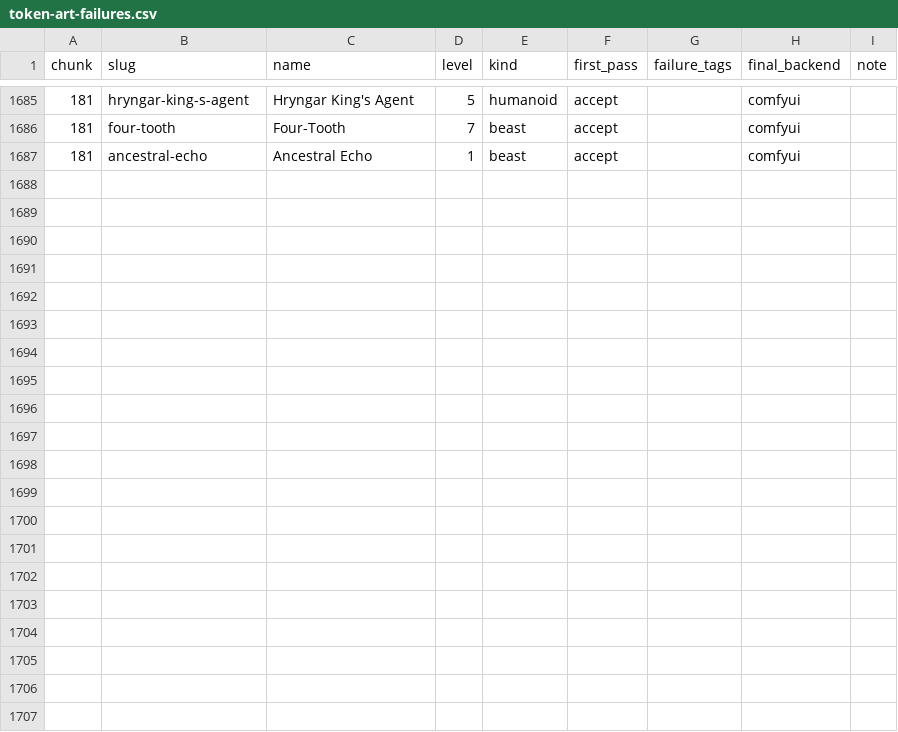
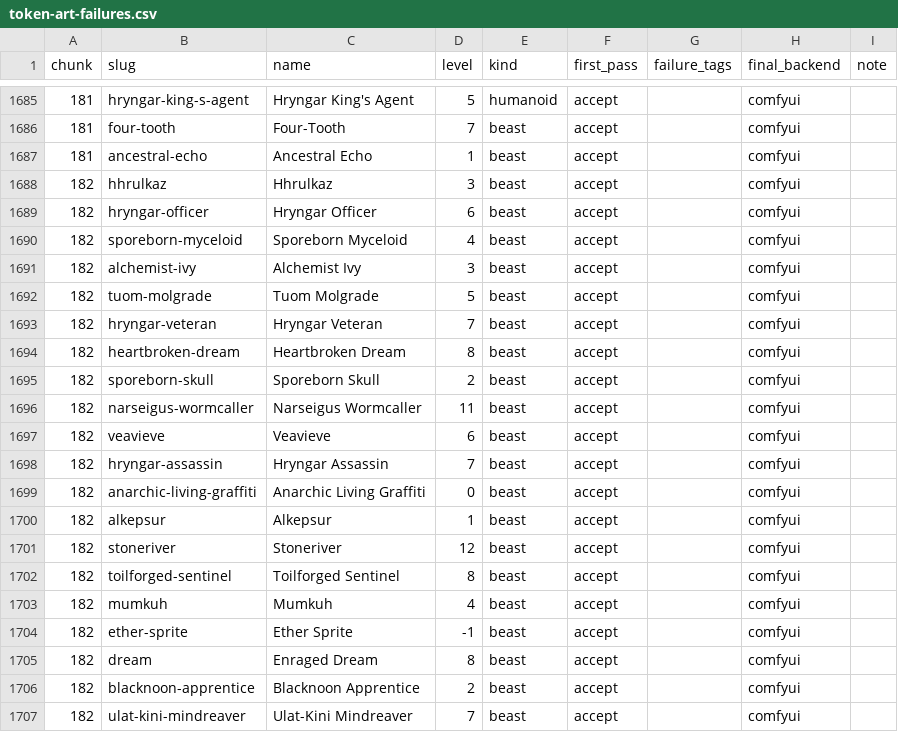
Before and after one commit to cory-johannsen/foundry-pf2e-dungeon-crawl, a CSV file: docs/token-art-failures.csv, drawn as a sheet; only a part is shown, gaps mark what is left out.

```diff
--- a/docs/token-art-failures.csv
+++ b/docs/token-art-failures.csv
@@ -1687 +1687,21 @@ chunk,slug,name,level,kind,first_pass,failure_tags,final_backend,note
 181,ancestral-echo,Ancestral Echo,1,beast,accept,,comfyui,
+182,hhrulkaz,Hhrulkaz,3,beast,accept,,comfyui,
+182,hryngar-officer,Hryngar Officer,6,beast,accept,,comfyui,
+182,sporeborn-myceloid,Sporeborn Myceloid,4,beast,accept,,comfyui,
+182,alchemist-ivy,Alchemist Ivy,3,beast,accept,,comfyui,
+182,tuom-molgrade,Tuom Molgrade,5,beast,accept,,comfyui,
+182,hryngar-veteran,Hryngar Veteran,7,beast,accept,,comfyui,
+182,heartbroken-dream,Heartbroken Dream,8,beast,accept,,comfyui,
+182,sporeborn-skull,Sporeborn Skull,2,beast,accept,,comfyui,
+182,narseigus-wormcaller,Narseigus Wormcaller,11,beast,accept,,comfyui,
+182,veavieve,Veavieve,6,beast,accept,,comfyui,
+182,hryngar-assassin,Hryngar Assassin,7,beast,accept,,comfyui,
+182,anarchic-living-graffiti,Anarchic Living Graffiti,0,beast,accept,,comfyui,
+182,alkepsur,Alkepsur,1,beast,accept,,comfyui,
+182,stoneriver,Stoneriver,12,beast,accept,,comfyui,
+182,toilforged-sentinel,Toilforged Sentinel,8,beast,accept,,comfyui,
+182,mumkuh,Mumkuh,4,beast,accept,,comfyui,
+182,ether-sprite,Ether Sprite,-1,beast,accept,,comfyui,
+182,dream,Enraged Dream,8,beast,accept,,comfyui,
+182,blacknoon-apprentice,Blacknoon Apprentice,2,beast,accept,,comfyui,
+182,ulat-kini-mindreaver,Ulat-Kini Mindreaver,7,beast,accept,,comfyui,
```
Also changed, not shown: 22 other files.
